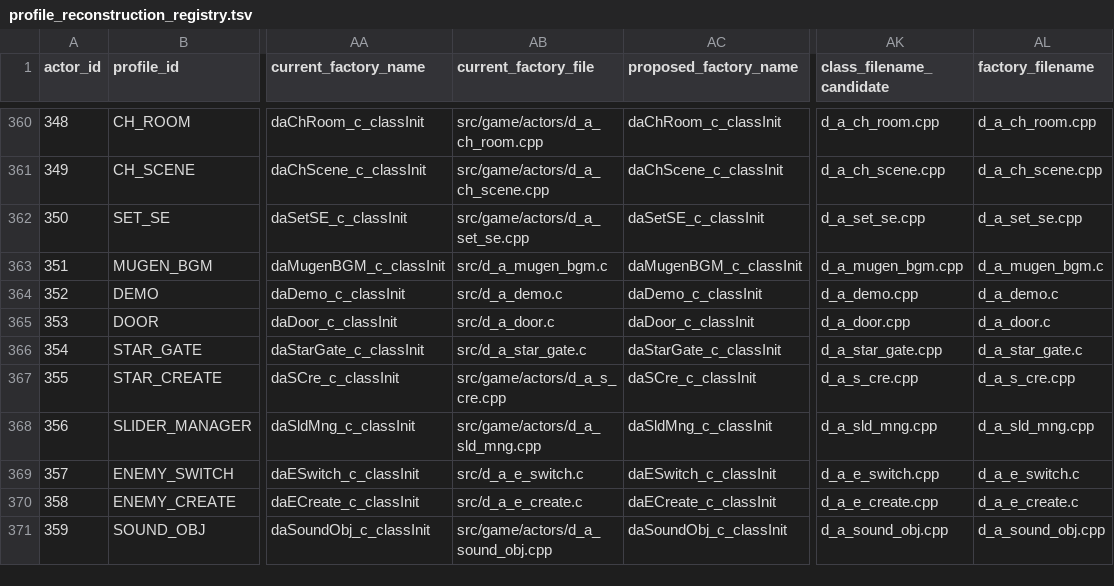
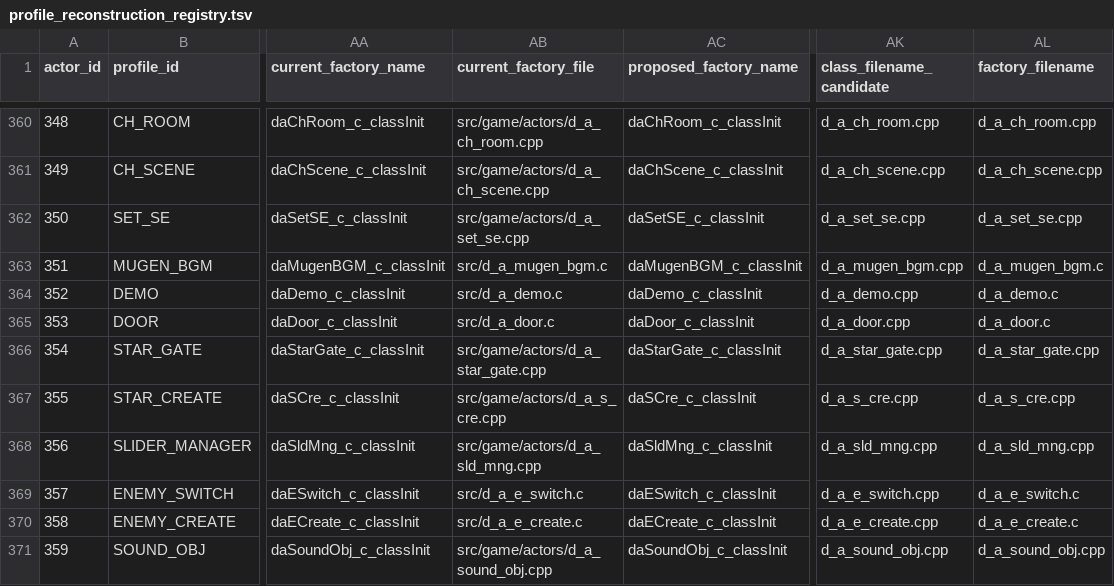
Before and after one commit to Alberto12345678999/sm64ds-decomp, a TSV file: symbols/profile_reconstruction_registry.tsv, drawn as a sheet; only a part is shown, gaps mark what is left out; the diff names each change by its address in the sheet, - before the commit and + after, or states it on an @@ line.

```diff
--- a/symbols/profile_reconstruction_registry.tsv
+++ b/symbols/profile_reconstruction_registry.tsv
-AB366 (current_factory_file): src/d_a_star_gate.c
+AB366 (current_factory_file): src/game/actors/d_a_star_gate.cpp
-AL366 (factory_filename): d_a_star_gate.c
+AL366 (factory_filename): d_a_star_gate.cpp
```
Also changed, not shown: symbols/actor_renames.tsv, symbols/verified.tsv, 39 other files.
